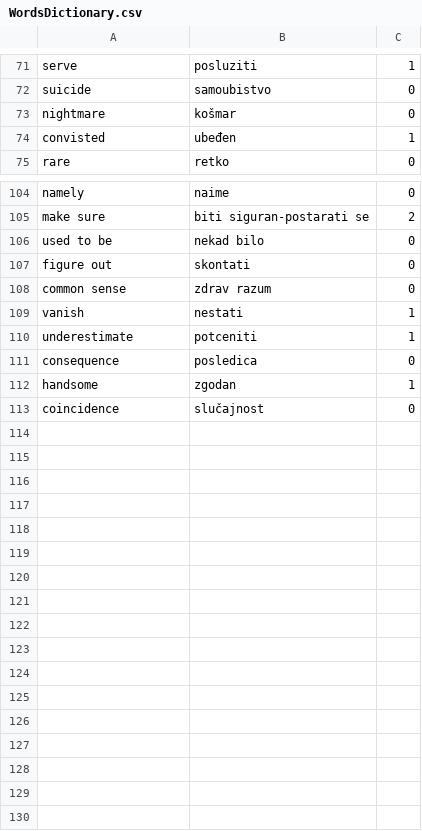
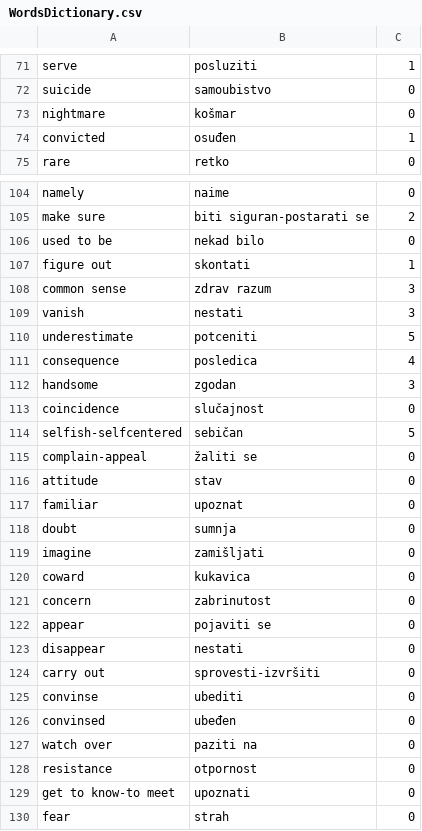
Before and after one commit to OneZeroBeatz/SerbianEnglishDictionary, a CSV file: SerbianEnglishDictionary/SerbianEnglishDictionary/Source/WordsDictionary.csv, drawn as a sheet; only a part is shown, gaps mark what is left out; the diff covers the shown part only.

```diff
--- a/SerbianEnglishDictionary/SerbianEnglishDictionary/Source/WordsDictionary.csv
+++ b/SerbianEnglishDictionary/SerbianEnglishDictionary/Source/WordsDictionary.csv
@@ -73,3 +73,3 @@ suicide,samoubistvo,0
 nightmare,košmar,0
-convisted,ubeđen,1
+convicted,osuđen,1
 rare,retko,0
@@ -106,8 +106,25 @@ make sure,biti siguran-postarati se,2
 used to be,nekad bilo,0
-figure out,skontati,0
-common sense,zdrav razum,0
-vanish,nestati,1
-underestimate,potceniti,1
-consequence,posledica,0
-handsome,zgodan,1
+figure out,skontati,1
+common sense,zdrav razum,3
+vanish,nestati,3
+underestimate,potceniti,5
+consequence,posledica,4
+handsome,zgodan,3
 coincidence,slučajnost,0
+selfish-selfcentered,sebičan,5
+complain-appeal,žaliti se,0
+attitude,stav,0
+familiar,upoznat,0
+doubt,sumnja,0
+imagine,zamišljati,0
+coward,kukavica,0
+concern,zabrinutost,0
+appear,pojaviti se,0
+disappear,nestati,0
+carry out,sprovesti-izvršiti,0
+convinse,ubediti,0
+convinsed,ubeđen,0
+watch over,paziti na,0
+resistance,otpornost,0
+get to know-to meet,upoznati,0
+fear,strah,0
```
Also changed, not shown: 2 edited cells elsewhere in this file, SerbianEnglishDictionary/SerbianEnglishDictionary/Source/PhrasesDictionary.csv, SerbianEnglishDictionary/SerbianEnglishDictionary/Source/SentencesDictionary.csv, 11 other files.
